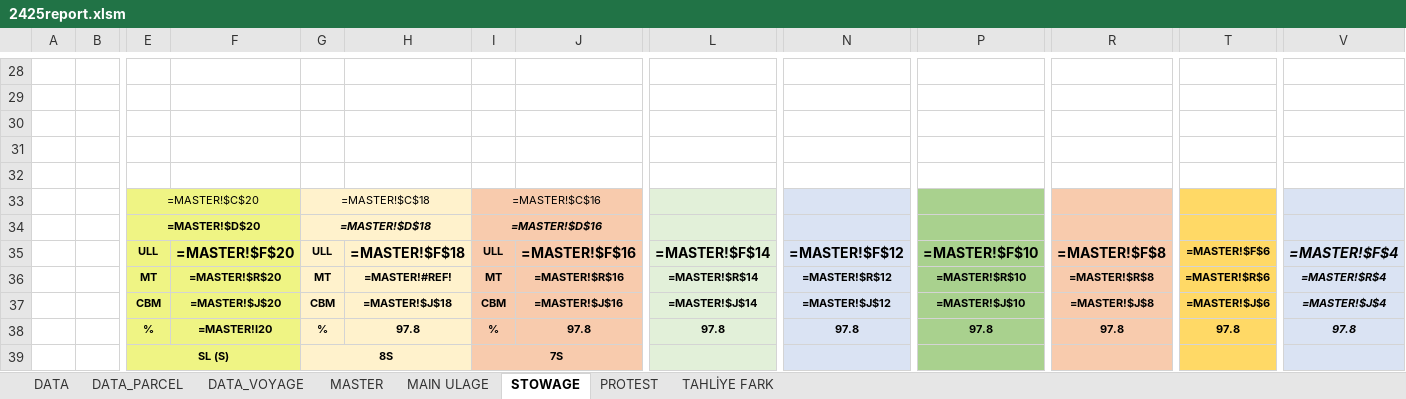
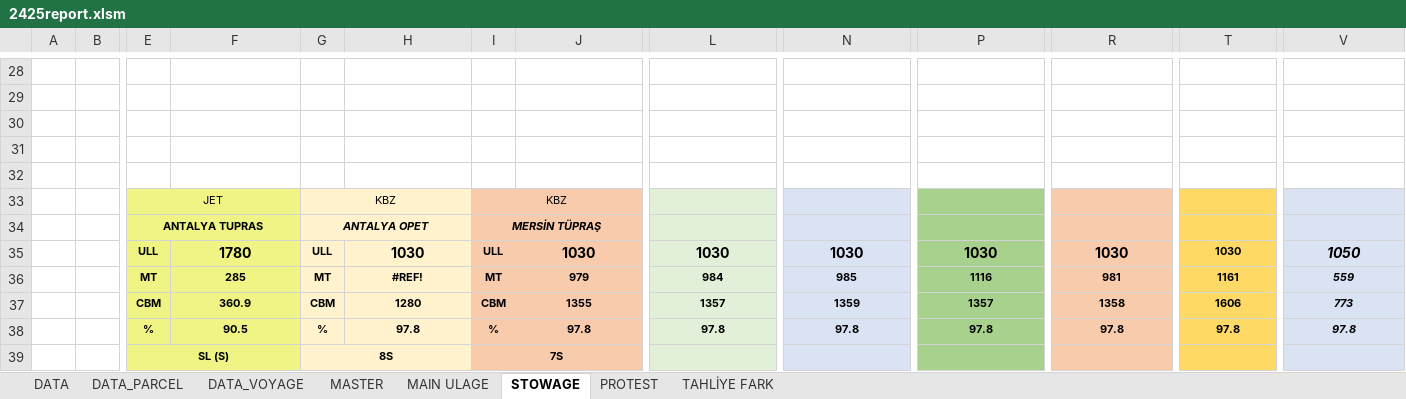
Before and after one commit to akinaridici/ULLAGEMASTER, an Excel workbook: 2425report.xlsm, sheet STOWAGE, drawn as a sheet; only a part is shown, gaps mark what is left out; values as stored, in another font and other column widths than the file's, no borders; formulas without a stored value are shown as written; removed rows and columns are numbered as before the commit, all else as after; rows hold the shown columns only; the diff covers the shown part only; the diff names each change by its address in the sheet, - before the commit and + after, or states it on an @@ line.

```diff
--- a/2425report.xlsm (sheet STOWAGE)
+++ b/2425report.xlsm (sheet STOWAGE)
-row 33:  |  | =MASTER!$C$20 |  | =MASTER!$C$18 |  | =MASTER!$C$16
-row 34:  |  | =MASTER!$D$20 |  | =MASTER!$D$18 |  | =MASTER!$D$16
+row 33:  |  | JET |  | KBZ |  | KBZ
+row 34:  |  | ANTALYA TUPRAS |  | ANTALYA OPET |  | MERSİN TÜPRAŞ
-F35: =MASTER!$F$20
+F35: 1780
-H35: =MASTER!$F$18
+H35: 1030
-J35: =MASTER!$F$16
+J35: 1030
-L35: =MASTER!$F$14
+L35: 1030
-N35: =MASTER!$F$12
+N35: 1030
-P35: =MASTER!$F$10
+P35: 1030
-R35: =MASTER!$F$8
+R35: 1030
-T35: =MASTER!$F$6
+T35: 1030
-V35: =MASTER!$F$4
+V35: 1050
-F36: =MASTER!$R$20
+F36: 285
-H36: =MASTER!#REF!
+H36: #REF!
-J36: =MASTER!$R$16
+J36: 979
-L36: =MASTER!$R$14
+L36: 984
-N36: =MASTER!$R$12
+N36: 985
-P36: =MASTER!$R$10
+P36: 1116
-R36: =MASTER!$R$8
+R36: 981
-T36: =MASTER!$R$6
+T36: 1161
-V36: =MASTER!$R$4
+V36: 559
-F37: =MASTER!$J$20
+F37: 360.9
-H37: =MASTER!$J$18
+H37: 1280
-J37: =MASTER!$J$16
+J37: 1355
-L37: =MASTER!$J$14
+L37: 1357
-N37: =MASTER!$J$12
+N37: 1359
-P37: =MASTER!$J$10
+P37: 1357
-R37: =MASTER!$J$8
+R37: 1358
-T37: =MASTER!$J$6
+T37: 1606
-V37: =MASTER!$J$4
+V37: 773
-F38: =MASTER!I20
+F38: 90.5
```
Also changed, not shown: 10 added rows, 10 removed rows and 25 edited cells elsewhere in this sheet, sheet MASTER, sheet DATA, sheet MAIN ULAGE, sheet PROTEST, sheet DATA_PARCEL, sheet TAHLİYE FARK, hidden cells, charts or pictures, 01-26_report.xlsm, template/TEMPLATE.xlsm, 7 other files.
